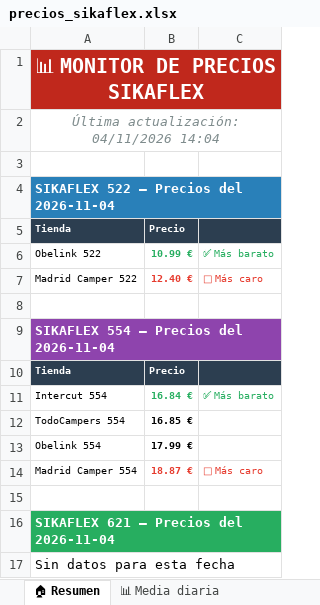
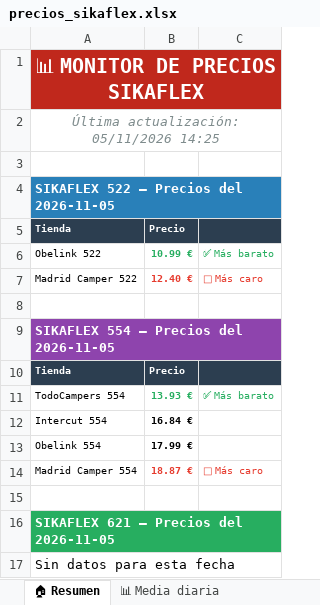
Before and after one commit to larri317/sikaflex-monitor, an Excel workbook: precios_sikaflex.xlsx, sheet 🏠 Resumen, drawn as a sheet; values as stored, in another font and other column widths than the file's, no borders; removed rows and columns are numbered as before the commit, all else as after; the diff names each change by its address in the sheet, - before the commit and + after, or states it on an @@ line.

```diff
--- a/precios_sikaflex.xlsx (sheet 🏠 Resumen)
+++ b/precios_sikaflex.xlsx (sheet 🏠 Resumen)
-A2: Última actualización: 04/11/2026 14:04
+A2: Última actualización: 05/11/2026 14:25
-A4: SIKAFLEX 522 — Precios del 2026-11-04
+A4: SIKAFLEX 522 — Precios del 2026-11-05
-A9: SIKAFLEX 554 — Precios del 2026-11-04
+A9: SIKAFLEX 554 — Precios del 2026-11-05
+row 11: TodoCampers 554 | 13.93 € | ✅ Más barato
-B12 text colour: #27AE60
+B12 text colour: black
-C12: ✅ Más barato
+C12: (empty)
-row 12: TodoCampers 554 | 16.85 €
-A16: SIKAFLEX 621 — Precios del 2026-11-04
+A16: SIKAFLEX 621 — Precios del 2026-11-05
```
Also changed, not shown: sheet 📋 Todos los precios, sheet 🟣 Sikaflex 554, sheet 📊 Media diaria, sheet 🔵 Sikaflex 522, charts or pictures, 1 other file.
